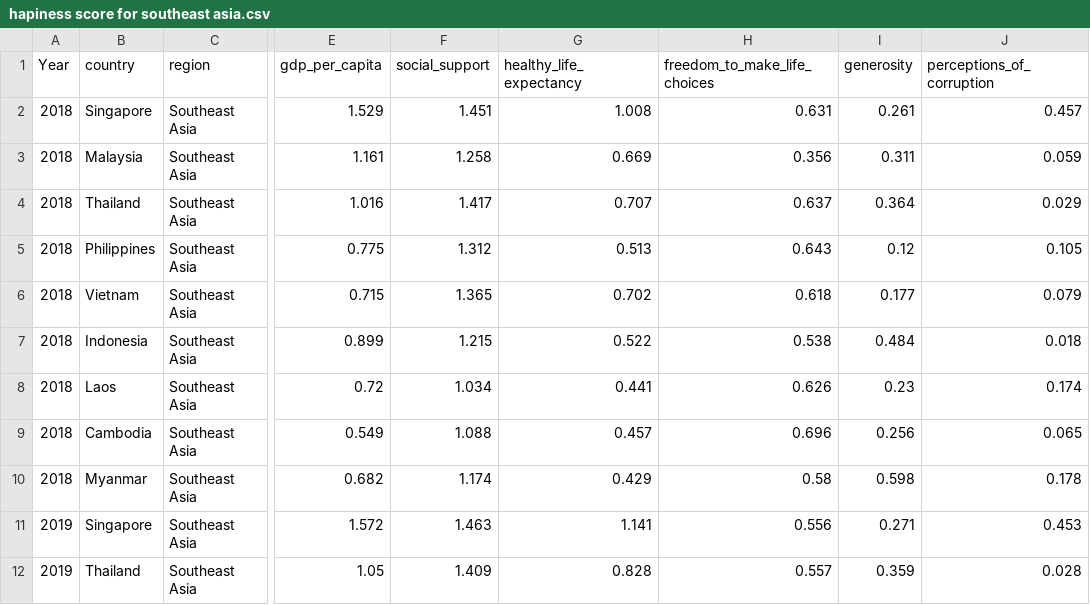
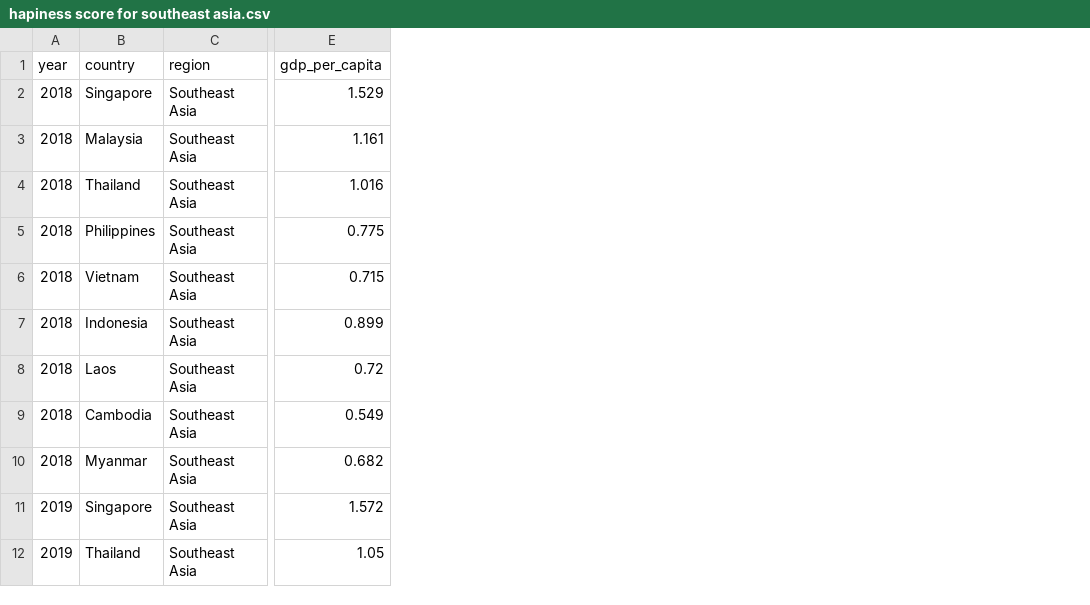
Before and after one commit to NewBBBBBB/FIT3179-Assignment-2-Backup, a CSV file: Dataset/hapiness score for southeast asia.csv, drawn as a sheet; only a part is shown, gaps mark what is left out; the diff names each change by its address in the sheet, - before the commit and + after, or states it on an @@ line.

Commit message:
Updated the happiness score csv

```diff
--- a/Dataset/hapiness score for southeast asia.csv
+++ b/Dataset/hapiness score for southeast asia.csv
-column F (social_support), rows 2-12: 1.451 | 1.258 | 1.417 | 1.312 | 1.365 | 1.215 | 1.034 | 1.088 | 1.174 | 1.463 | 1.409
-column G (healthy_life_expectancy), rows 2-12: 1.008 | 0.669 | 0.707 | 0.513 | 0.702 | 0.522 | 0.441 | 0.457 | 0.429 | 1.141 | 0.828
-column H (freedom_to_make_life_choices), rows 2-12: 0.631 | 0.356 | 0.637 | 0.643 | 0.618 | 0.538 | 0.626 | 0.696 | 0.58 | 0.556 | 0.557
-column I (generosity), rows 2-12: 0.261 | 0.311 | 0.364 | 0.12 | 0.177 | 0.484 | 0.23 | 0.256 | 0.598 | 0.271 | 0.359
-column J (perceptions_of_corruption), rows 2-12: 0.457 | 0.059 | 0.029 | 0.105 | 0.079 | 0.018 | 0.174 | 0.065 | 0.178 | 0.453 | 0.028
-A1: Year
+A1: year
```
